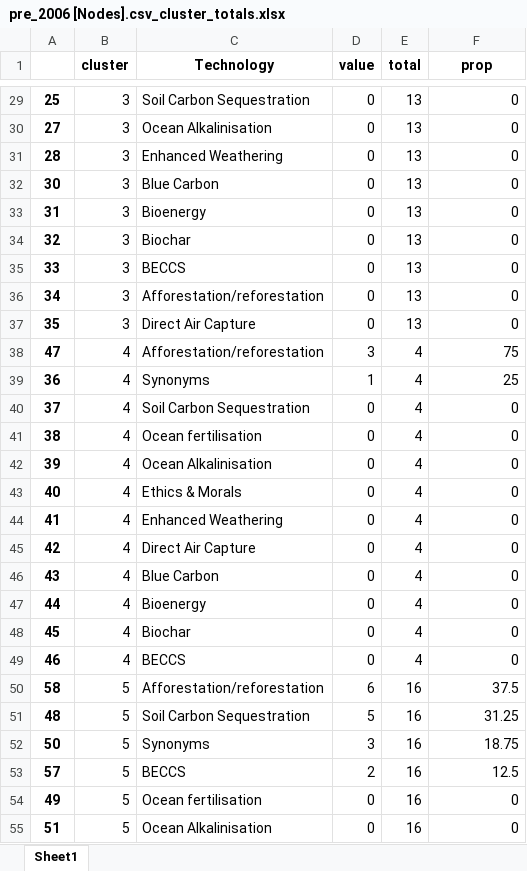
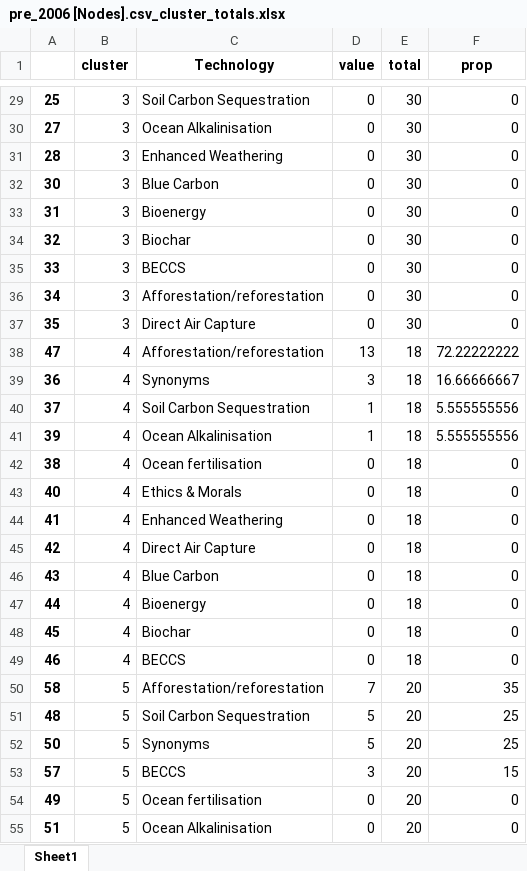
Before and after one commit to mcc-apsis/NETs-review, an Excel workbook: bib_data/pre_2006 [Nodes].csv_cluster_totals.xlsx, sheet Sheet1, drawn as a sheet; only a part is shown, gaps mark what is left out; values as stored, in another font and other column widths than the file's, no borders; removed rows and columns are numbered as before the commit, all else as after; the diff covers the shown part only; the diff names each change by its address in the sheet, - before the commit and + after, or states it on an @@ line.

```diff
--- a/bib_data/pre_2006 [Nodes].csv_cluster_totals.xlsx (sheet Sheet1)
+++ b/bib_data/pre_2006 [Nodes].csv_cluster_totals.xlsx (sheet Sheet1)
-E29:E37 (total): 13
+E29:E37 (total): 30
-D38 (value): 3
+D38 (value): 13
-E38:E40 (total): 4
+E38:E40 (total): 18
-F38 (prop): 75
+F38 (prop): 72.22222222
-D39 (value): 1
+D39 (value): 3
-F39 (prop): 25
+F39 (prop): 16.66666667
-D40 (value): 0
+D40 (value): 1
-F40 (prop): 0
+F40 (prop): 5.555555556
+row 41: 39 | 4 | Ocean Alkalinisation | 1 | 18 | 5.555555556
-E42 (total): 4
+E42 (total): 18
-row 42: 39 | 4 | Ocean Alkalinisation | 0 | 4 | 0
-E43:E49 (total): 4
+E43:E49 (total): 18
-D50 (value): 6
+D50 (value): 7
-E50:E55 (total): 16
+E50:E55 (total): 20
-F50 (prop): 37.5
+F50 (prop): 35
-F51 (prop): 31.25
+F51 (prop): 25
-D52 (value): 3
+D52 (value): 5
-F52 (prop): 18.75
+F52 (prop): 25
-D53 (value): 2
+D53 (value): 3
-F53 (prop): 12.5
+F53 (prop): 15
```
Also changed, not shown: 57 edited cells elsewhere in this sheet, bib_data/pre_1998 [Nodes].csv_cluster_totals.xlsx, bib_data/pre_2013 [Nodes].csv_cluster_totals.xlsx, 1 other file.
